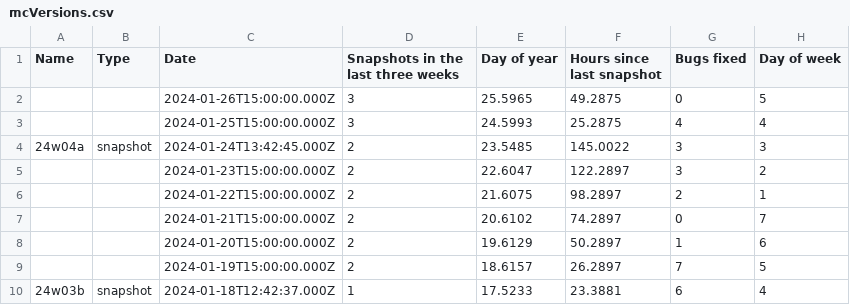
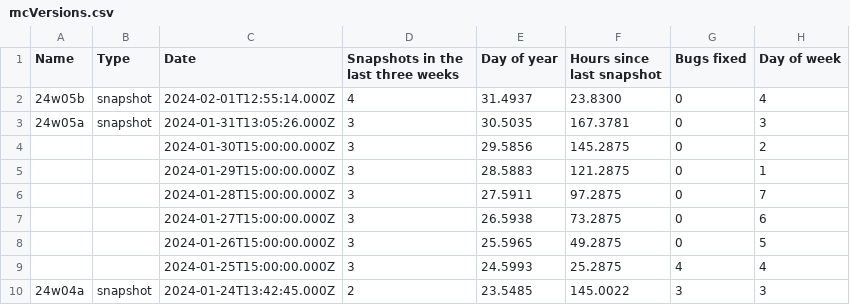
Before and after one commit to DEVTomatoCake/MCCNextSnapshot, a CSV file: mcVersions.csv, drawn as a sheet; only a part is shown; the shorter side is filled out with more unchanged rows.

```diff
--- a/mcVersions.csv
+++ b/mcVersions.csv
@@ -1,2 +1,8 @@
 Name,Type,Date,Snapshots in the last three weeks,Day of year,Hours since last snapshot,Bugs fixed,Day of week
+24w05b,snapshot,2024-02-01T12:55:14.000Z,4,31.4937,23.8300,0,4
+24w05a,snapshot,2024-01-31T13:05:26.000Z,3,30.5035,167.3781,0,3
+,,2024-01-30T15:00:00.000Z,3,29.5856,145.2875,0,2
+,,2024-01-29T15:00:00.000Z,3,28.5883,121.2875,0,1
+,,2024-01-28T15:00:00.000Z,3,27.5911,97.2875,0,7
+,,2024-01-27T15:00:00.000Z,3,26.5938,73.2875,0,6
 ,,2024-01-26T15:00:00.000Z,3,25.5965,49.2875,0,5
```
Also changed, not shown: fancyStats.csv, 3 other files.
